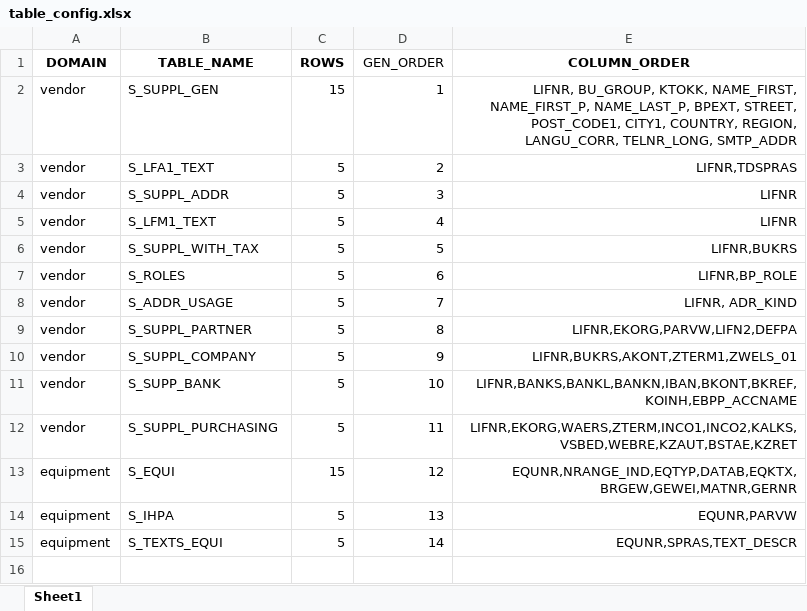
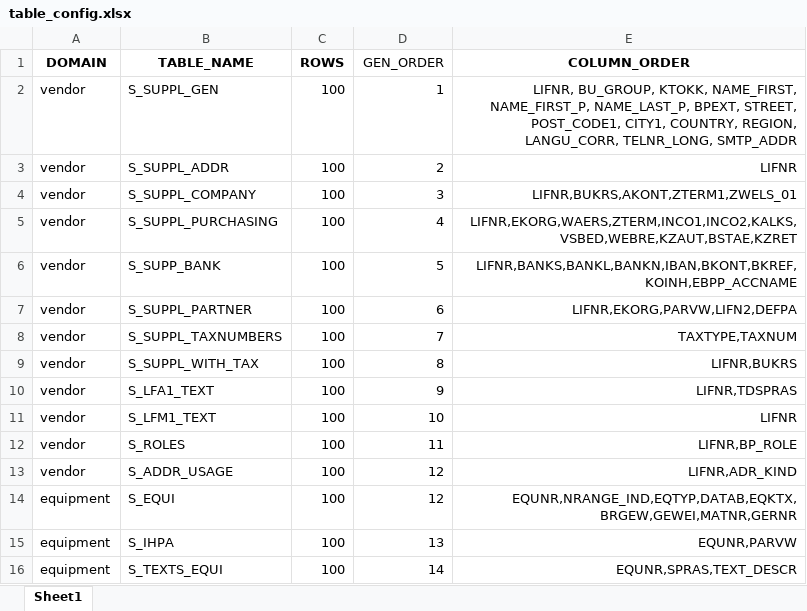
Before and after one commit to carlohakkoda1/synthetic-data-generator, an Excel workbook: config/table_config.xlsx, sheet Sheet1, drawn as a sheet; values as stored, in another font and other column widths than the file's, no borders; removed rows and columns are numbered as before the commit, all else as after; the diff names each change by its address in the sheet, - before the commit and + after, or states it on an @@ line.

Commit message:
Vendor and Equipment - table_confing adjustments.

```diff
--- a/config/table_config.xlsx (sheet Sheet1)
+++ b/config/table_config.xlsx (sheet Sheet1)
-C2 (ROWS): 15
+C2 (ROWS): 100
-row 3: vendor | S_LFA1_TEXT | 5 | 2 | LIFNR,TDSPRAS
-C3 (ROWS): 5
+C3 (ROWS): 100
-D3 (GEN_ORDER): 3
+D3 (GEN_ORDER): 2
-row 5: vendor | S_LFM1_TEXT | 5 | 4 | LIFNR
+row 4: vendor | S_SUPPL_COMPANY | 100 | 3 | LIFNR,BUKRS,AKONT,ZTERM1,ZWELS_01
+row 5: vendor | S_SUPPL_PURCHASING | 100 | 4 | LIFNR,EKORG,WAERS,ZTERM,INCO1,INCO2,KALKS,VSBED,WEBRE,KZAUT,BSTAE,KZRET
+row 6: vendor | S_SUPP_BANK | 100 | 5 | LIFNR,BANKS,BANKL,BANKN,IBAN,BKONT,BKREF,KOINH,EBPP_ACCNAME
+row 7: vendor | S_SUPPL_PARTNER | 100 | 6 | LIFNR,EKORG,PARVW,LIFN2,DEFPA
+row 8: vendor | S_SUPPL_TAXNUMBERS | 100 | 7 | TAXTYPE,TAXNUM
-C9 (ROWS): 5
+C9 (ROWS): 100
-D9 (GEN_ORDER): 5
+D9 (GEN_ORDER): 8
+row 10: vendor | S_LFA1_TEXT | 100 | 9 | LIFNR,TDSPRAS
+row 11: vendor | S_LFM1_TEXT | 100 | 10 | LIFNR
-C12:C13 (ROWS): 5
+C12:C13 (ROWS): 100
-D12 (GEN_ORDER): 6
+D12 (GEN_ORDER): 11
-D13 (GEN_ORDER): 7
+D13 (GEN_ORDER): 12
-E13 (COLUMN_ORDER): LIFNR, ADR_KIND
+E13 (COLUMN_ORDER): LIFNR,ADR_KIND
-row 9: vendor | S_SUPPL_PARTNER | 5 | 8 | LIFNR,EKORG,PARVW,LIFN2,DEFPA
-row 10: vendor | S_SUPPL_COMPANY | 5 | 9 | LIFNR,BUKRS,AKONT,ZTERM1,ZWELS_01
-row 11: vendor | S_SUPP_BANK | 5 | 10 | LIFNR,BANKS,BANKL,BANKN,IBAN,BKONT,BKREF,KOINH,EBPP_ACCNAME
-row 12: vendor | S_SUPPL_PURCHASING | 5 | 11 | LIFNR,EKORG,WAERS,ZTERM,INCO1,INCO2,KALKS,VSBED,WEBRE,KZAUT,BSTAE,KZRET
-C14 (ROWS): 15
+C14 (ROWS): 100
-C15:C16 (ROWS): 5
+C15:C16 (ROWS): 100
```
